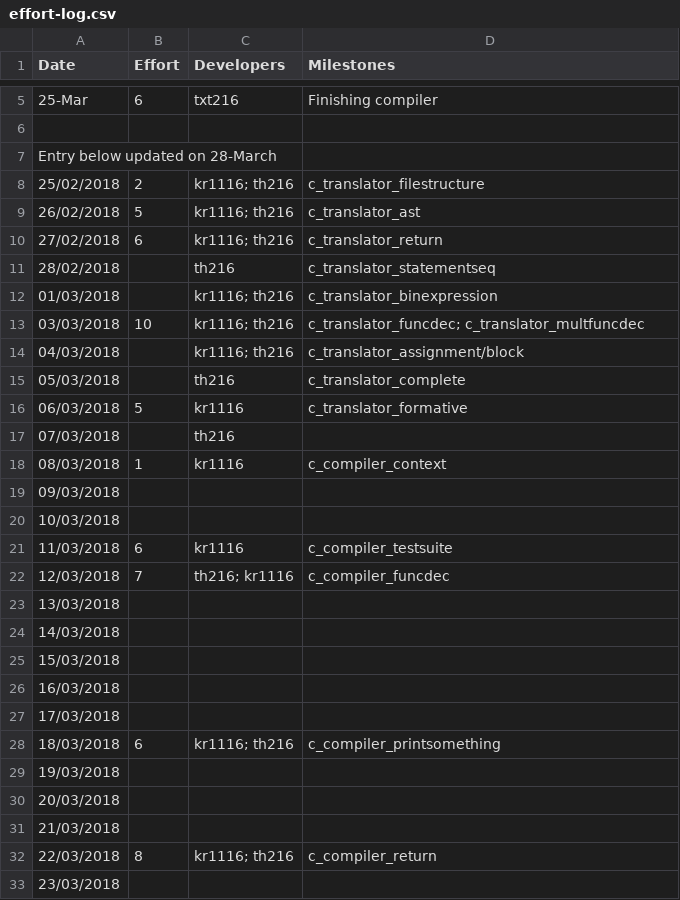
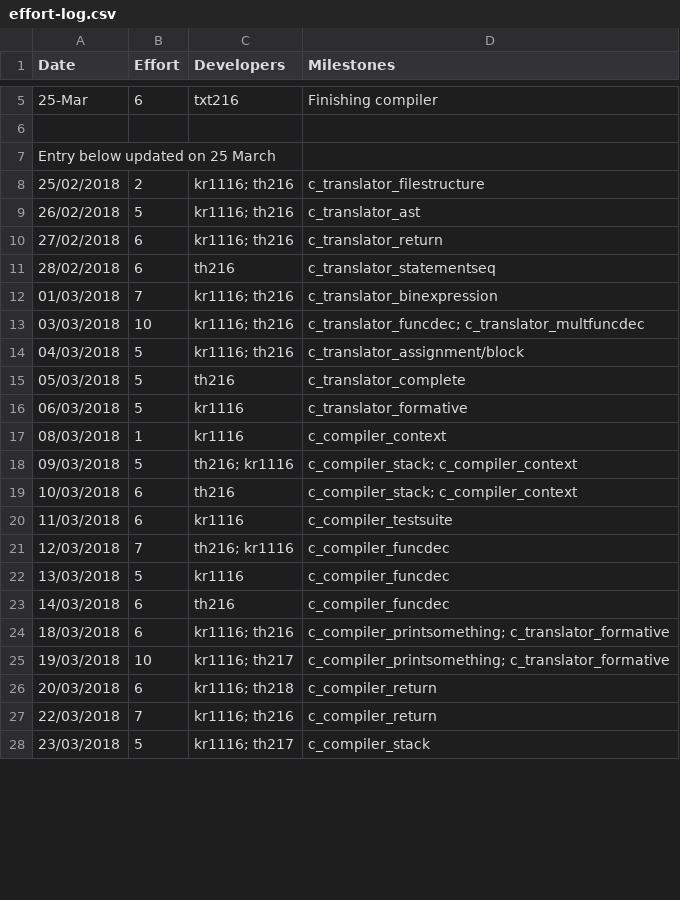
Before and after one commit to t-tht/MIPS1-Compiler, a CSV file: management/effort-log.csv, drawn as a sheet; only a part is shown, gaps mark what is left out; the diff covers the shown part only.

```diff
--- a/management/effort-log.csv
+++ b/management/effort-log.csv
@@ -6,3 +6,3 @@ Date,Effort,Developers,Milestones
 ,,,
-Entry below updated on 28-March,,,
+Entry below updated on 25 March,,,
 25/02/2018,2,kr1116; th216,c_translator_filestructure
@@ -10,24 +10,19 @@ Entry below updated on 28-March,,,
 27/02/2018,6,kr1116; th216,c_translator_return
-28/02/2018,,th216,c_translator_statementseq
-01/03/2018,,kr1116; th216,c_translator_binexpression
+28/02/2018,6,th216,c_translator_statementseq
+01/03/2018,7,kr1116; th216,c_translator_binexpression
 03/03/2018,10,kr1116; th216,c_translator_funcdec; c_translator_multfuncdec
-04/03/2018,,kr1116; th216,c_translator_assignment/block
-05/03/2018,,th216,c_translator_complete
+04/03/2018,5,kr1116; th216,c_translator_assignment/block
+05/03/2018,5,th216,c_translator_complete
 06/03/2018,5,kr1116,c_translator_formative
-07/03/2018,,th216,
 08/03/2018,1,kr1116,c_compiler_context
-09/03/2018,,,
-10/03/2018,,,
+09/03/2018,5,th216; kr1116,c_compiler_stack; c_compiler_context
+10/03/2018,6,th216,c_compiler_stack; c_compiler_context
 11/03/2018,6,kr1116,c_compiler_testsuite
 12/03/2018,7,th216; kr1116,c_compiler_funcdec
-13/03/2018,,,
-14/03/2018,,,
-15/03/2018,,,
-16/03/2018,,,
-17/03/2018,,,
-18/03/2018,6,kr1116; th216,c_compiler_printsomething
-19/03/2018,,,
-20/03/2018,,,
-21/03/2018,,,
-22/03/2018,8,kr1116; th216,c_compiler_return
-23/03/2018,,,
+13/03/2018,5,kr1116,c_compiler_funcdec
+14/03/2018,6,th216,c_compiler_funcdec
+18/03/2018,6,kr1116; th216,c_compiler_printsomething; c_translator_formative
+19/03/2018,10,kr1116; th217,c_compiler_printsomething; c_translator_formative
+20/03/2018,6,kr1116; th218,c_compiler_return
+22/03/2018,7,kr1116; th216,c_compiler_return
+23/03/2018,5,kr1116; th217,c_compiler_stack
```
Also changed, not shown: 7 added rows and 8 edited cells elsewhere in this file, management/milestones.csv, management/schedule.csv, 16 other files.
